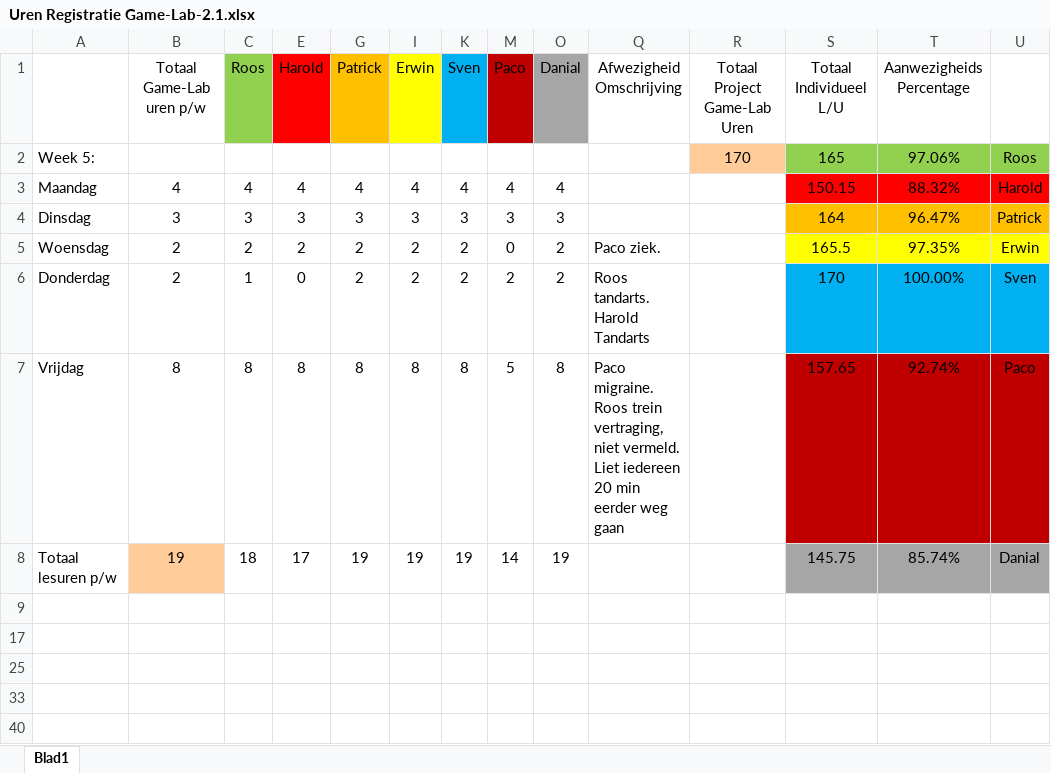
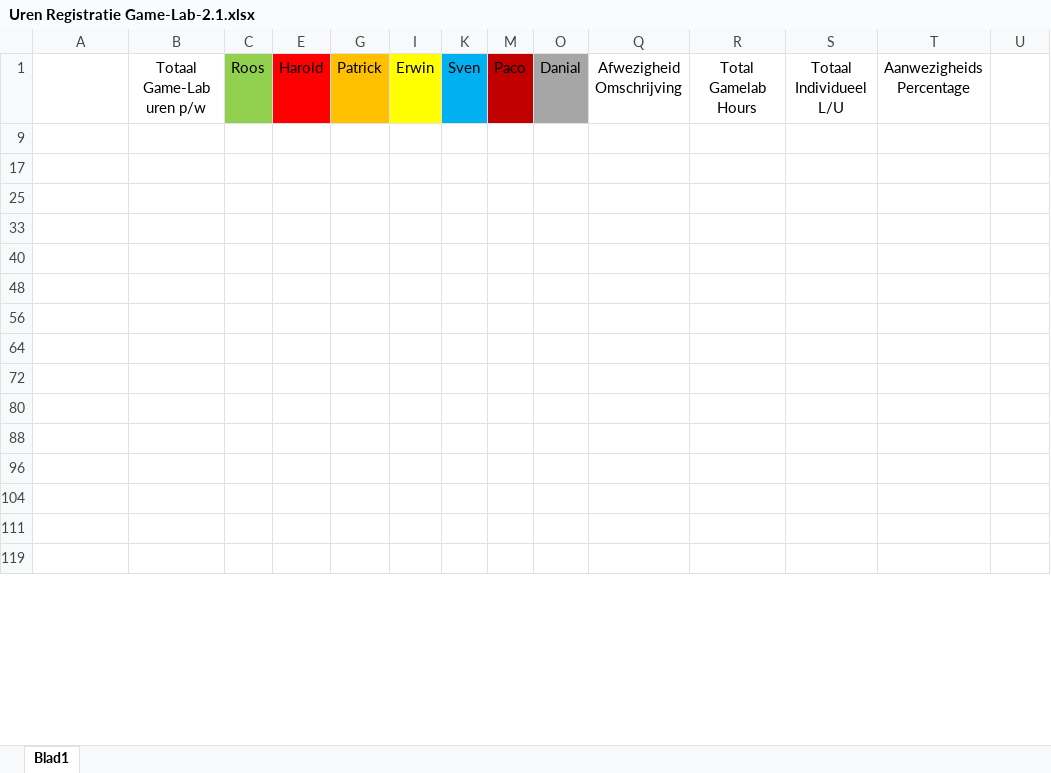
Before and after one commit to DanialVEVO/Gamelab2, an Excel workbook: Algemeen/Uren Registratie Game-Lab-2.1.xlsx, sheet Blad1, drawn as a sheet; only a part is shown; the shorter side is filled out with more unchanged rows; values as stored, in another font and other column widths than the file's, no borders; removed rows and columns are numbered as before the commit, all else as after; the diff covers the shown part only; the diff names each change by its address in the sheet, - before the commit and + after, or states it on an @@ line.

```diff
--- a/Algemeen/Uren Registratie Game-Lab-2.1.xlsx (sheet Blad1)
+++ b/Algemeen/Uren Registratie Game-Lab-2.1.xlsx (sheet Blad1)
-R1: Totaal Project Game-Lab Uren
+R1: Total Gamelab Hours
-row 2: Week 5: |  |  |  |  |  |  |  |  |  | 170 | 165 | 97.06% | Roos
-row 3: Maandag | 4 | 4 | 4 | 4 | 4 | 4 | 4 | 4 |  |  | 150.15 | 88.32% | Harold
-row 4: Dinsdag | 3 | 3 | 3 | 3 | 3 | 3 | 3 | 3 |  |  | 164 | 96.47% | Patrick
-row 5: Woensdag | 2 | 2 | 2 | 2 | 2 | 2 | 0 | 2 | Paco ziek. |  | 165.5 | 97.35% | Erwin
-row 6: Donderdag | 2 | 1 | 0 | 2 | 2 | 2 | 2 | 2 | Roos tandarts. Harold Tandarts |  | 170 | 100.00% | Sven
-row 7: Vrijdag | 8 | 8 | 8 | 8 | 8 | 8 | 5 | 8 | Paco migraine. Roos trein vertraging, niet vermeld. Liet iedereen 20 min eerder weg gaan |  | 157.65 | 92.74% | Paco
-row 8: Totaal lesuren p/w | 19 | 18 | 17 | 19 | 19 | 19 | 14 | 19 |  |  | 145.75 | 85.74% | Danial
```
Also changed, not shown: 13 added rows, 46 removed rows and 9 hidden or unhidden rows elsewhere in this sheet, hidden cells.
